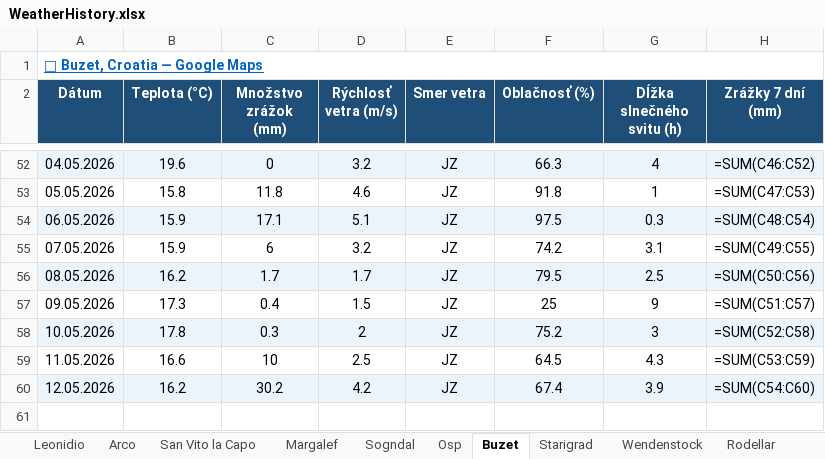
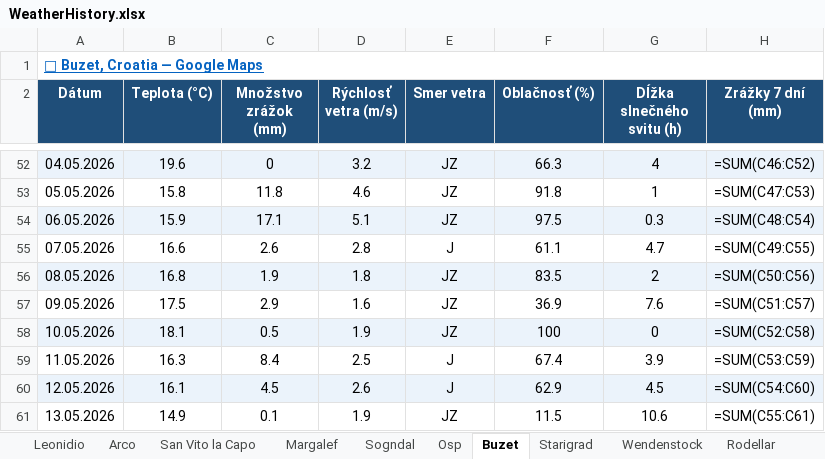
Before and after one commit to slavo1976/AgentWeather, an Excel workbook: WeatherHistory.xlsx, sheet Buzet, drawn as a sheet; only a part is shown, gaps mark what is left out; values as stored, in another font and other column widths than the file's, no borders; formulas without a stored value are shown as written; the diff names each change by its address in the sheet, - before the commit and + after, or states it on an @@ line.

```diff
--- a/WeatherHistory.xlsx (sheet Buzet)
+++ b/WeatherHistory.xlsx (sheet Buzet)
-B55 (Teplota (°C)): 15.9
+B55 (Teplota (°C)): 16.6
-C55 (Množstvo zrážok (mm)): 6
+C55 (Množstvo zrážok (mm)): 2.6
-D55 (Rýchlosť vetra (m/s)): 3.2
+D55 (Rýchlosť vetra (m/s)): 2.8
-E55 (Smer vetra): JZ
+E55 (Smer vetra): J
-F55 (Oblačnosť (%)): 74.2
+F55 (Oblačnosť (%)): 61.1
-G55 (Dĺžka slnečného svitu (h)): 3.1
+G55 (Dĺžka slnečného svitu (h)): 4.7
-B56 (Teplota (°C)): 16.2
+B56 (Teplota (°C)): 16.8
-C56 (Množstvo zrážok (mm)): 1.7
+C56 (Množstvo zrážok (mm)): 1.9
-D56 (Rýchlosť vetra (m/s)): 1.7
+D56 (Rýchlosť vetra (m/s)): 1.8
-F56 (Oblačnosť (%)): 79.5
+F56 (Oblačnosť (%)): 83.5
-G56 (Dĺžka slnečného svitu (h)): 2.5
+G56 (Dĺžka slnečného svitu (h)): 2
-B57 (Teplota (°C)): 17.3
+B57 (Teplota (°C)): 17.5
-C57 (Množstvo zrážok (mm)): 0.4
+C57 (Množstvo zrážok (mm)): 2.9
-D57 (Rýchlosť vetra (m/s)): 1.5
+D57 (Rýchlosť vetra (m/s)): 1.6
-F57 (Oblačnosť (%)): 25
+F57 (Oblačnosť (%)): 36.9
-G57 (Dĺžka slnečného svitu (h)): 9
+G57 (Dĺžka slnečného svitu (h)): 7.6
-B58 (Teplota (°C)): 17.8
+B58 (Teplota (°C)): 18.1
-C58 (Množstvo zrážok (mm)): 0.3
+C58 (Množstvo zrážok (mm)): 0.5
-D58 (Rýchlosť vetra (m/s)): 2
+D58 (Rýchlosť vetra (m/s)): 1.9
-F58 (Oblačnosť (%)): 75.2
+F58 (Oblačnosť (%)): 100
-G58 (Dĺžka slnečného svitu (h)): 3
+G58 (Dĺžka slnečného svitu (h)): 0
-B59 (Teplota (°C)): 16.6
+B59 (Teplota (°C)): 16.3
-C59 (Množstvo zrážok (mm)): 10
+C59 (Množstvo zrážok (mm)): 8.4
-E59:E60 (Smer vetra): JZ
+E59:E60 (Smer vetra): J
-F59 (Oblačnosť (%)): 64.5
+F59 (Oblačnosť (%)): 67.4
-G59 (Dĺžka slnečného svitu (h)): 4.3
+G59 (Dĺžka slnečného svitu (h)): 3.9
-B60 (Teplota (°C)): 16.2
+B60 (Teplota (°C)): 16.1
-C60 (Množstvo zrážok (mm)): 30.2
+C60 (Množstvo zrážok (mm)): 4.5
-D60 (Rýchlosť vetra (m/s)): 4.2
+D60 (Rýchlosť vetra (m/s)): 2.6
-F60 (Oblačnosť (%)): 67.4
+F60 (Oblačnosť (%)): 62.9
-G60 (Dĺžka slnečného svitu (h)): 3.9
+G60 (Dĺžka slnečného svitu (h)): 4.5
+row 61: 13.05.2026 | 14.9 | 0.1 | 1.9 | JZ | 11.5 | 10.6 | =SUM(C55:C61)
```
Also changed, not shown: sheet Ceuse, sheet Finale Ligure, sheet San Vito la Capo, sheet Osp, sheet Arco, sheet Sogndal, 6 more sheets.
